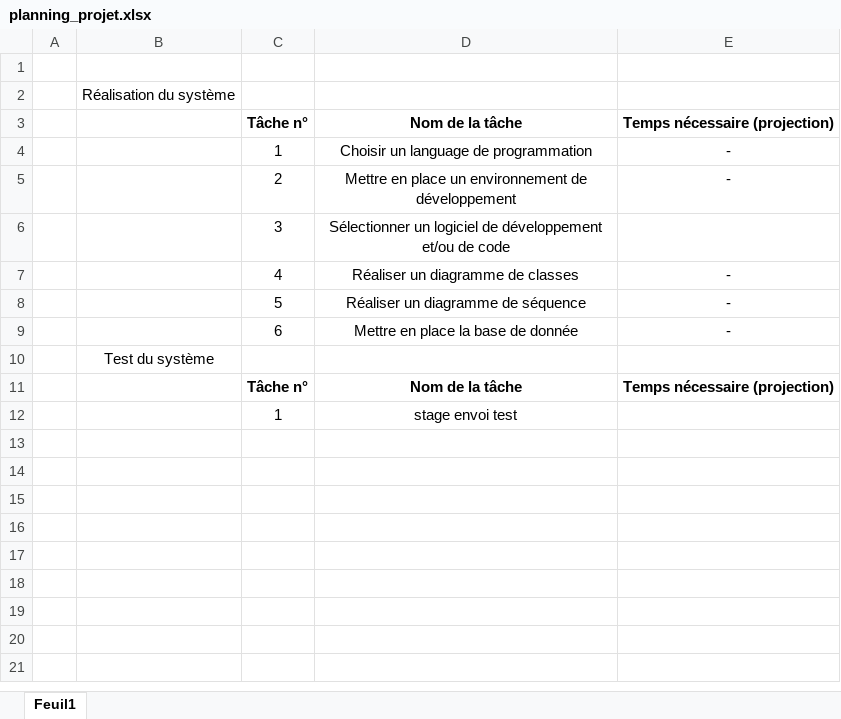
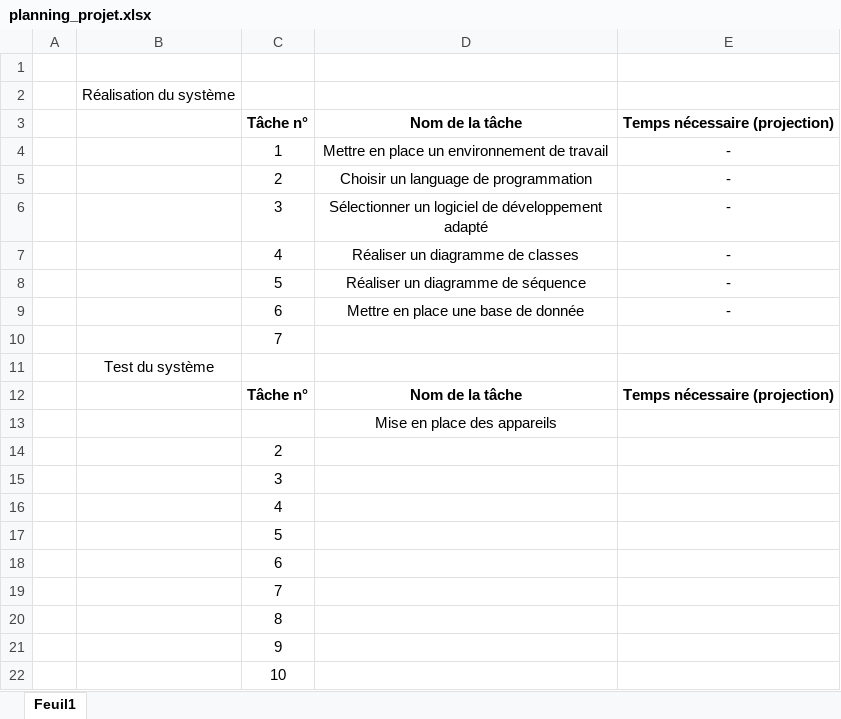
Before and after one commit to David3710/Stage_2025_ST_felixDL, an Excel workbook: Gestion projet/planning_projet.xlsx, sheet Feuil1, drawn as a sheet; values as stored, in another font and other column widths than the file's, no borders; removed rows and columns are numbered as before the commit, all else as after; the diff names each change by its address in the sheet, - before the commit and + after, or states it on an @@ line.

```diff
--- a/Gestion projet/planning_projet.xlsx (sheet Feuil1)
+++ b/Gestion projet/planning_projet.xlsx (sheet Feuil1)
-D4: Choisir un language de programmation
+D4: Mettre en place un environnement de travail
-D5: Mettre en place un environnement de développement
+D5: Choisir un language de programmation
-D6: …de développement et/ou de code
+D6: …de développement adapté
-E6: (empty)
+E6: -
-D9: Mettre en place la base de donnée
+D9: Mettre en place une base de donnée
+row 10:  |  | 7
-row 12:  |  | 1 | stage envoi test
+row 13:  |  |  | Mise en place des appareils
+row 14:  |  | 2
+row 15:  |  | 3
+row 16:  |  | 4
+row 17:  |  | 5
+row 18:  |  | 6
+row 19:  |  | 7
+row 20:  |  | 8
+row 21:  |  | 9
+row 22:  |  | 10
```
Also changed, not shown: Gestion projet/suivi_projet.xlsx, 2 other files.
